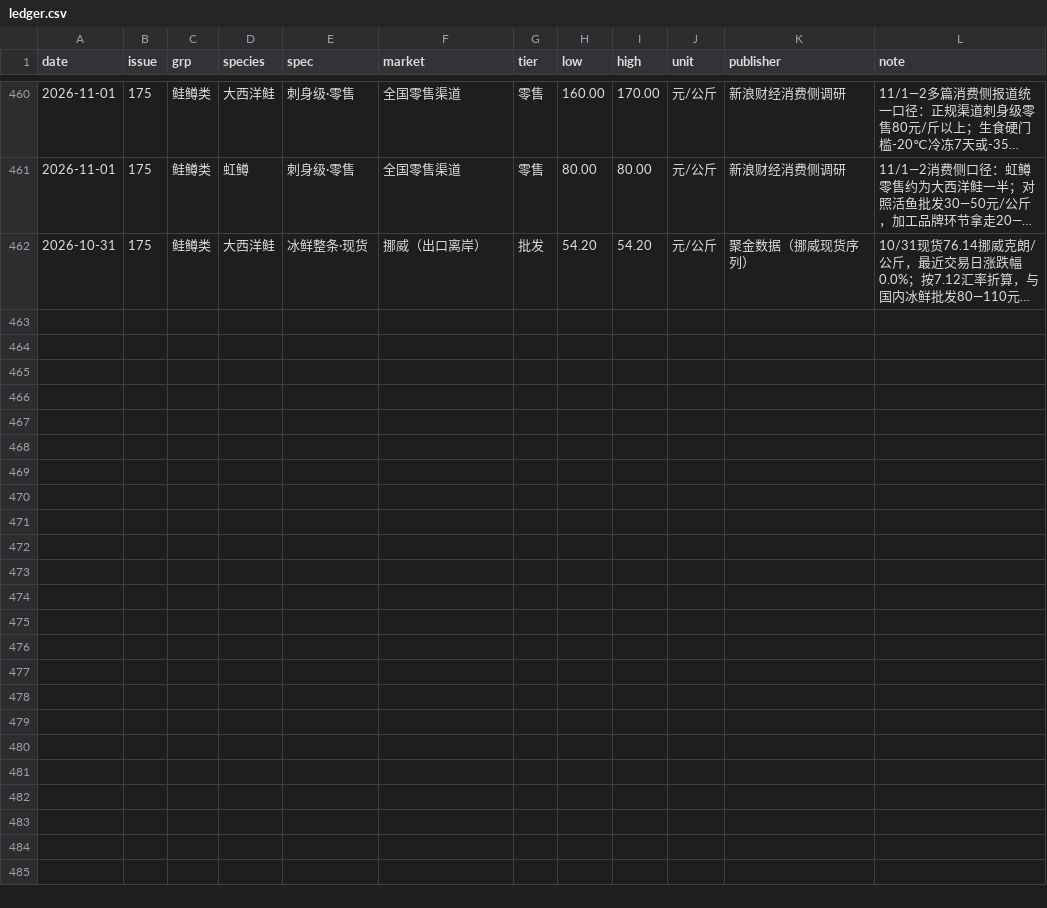
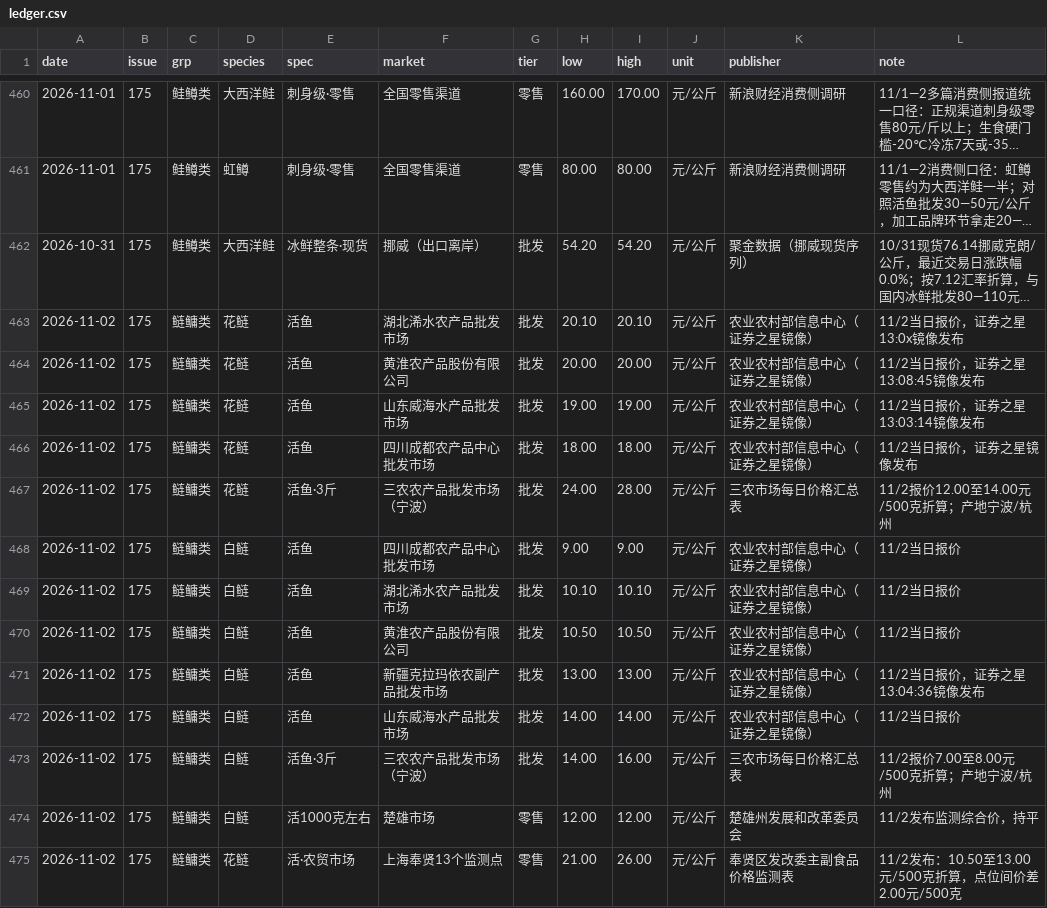
Before and after one commit to arthur202305/shangda-ras-daily, a CSV file: ledger/ledger.csv, drawn as a sheet; only a part is shown, gaps mark what is left out; long unchanged cells end in …; the diff names each change by its address in the sheet, - before the commit and + after, or states it on an @@ line.

```diff
--- a/ledger/ledger.csv
+++ b/ledger/ledger.csv
+row 463: 2026-11-02 | 175 | 鲢鳙类 | 花鲢 | 活鱼 | 湖北浠水农产品批发市场 | 批发 | 20.10 | 20.10 | 元/公斤 | 农业农村部信息中心（证券之星镜像） | 11/2当日报价，证券之星13:0x镜像发布
+row 464: 2026-11-02 | 175 | 鲢鳙类 | 花鲢 | 活鱼 | 黄淮农产品股份有限公司 | 批发 | 20.00 | 20.00 | 元/公斤 | 农业农村部信息中心（证券之星镜像） | 11/2当日报价，证券之星13:08:45镜像发布
+row 465: 2026-11-02 | 175 | 鲢鳙类 | 花鲢 | 活鱼 | 山东威海水产品批发市场 | 批发 | 19.00 | 19.00 | 元/公斤 | 农业农村部信息中心（证券之星镜像） | 11/2当日报价，证券之星13:03:14镜像发布
+row 466: 2026-11-02 | 175 | 鲢鳙类 | 花鲢 | 活鱼 | 四川成都农产品中心批发市场 | 批发 | 18.00 | 18.00 | 元/公斤 | 农业农村部信息中心（证券之星镜像） | 11/2当日报价，证券之星镜像发布
+row 467: 2026-11-02 | 175 | 鲢鳙类 | 花鲢 | 活鱼·3斤 | 三农农产品批发市场（宁波） | 批发 | 24.00 | 28.00 | 元/公斤 | 三农市场每日价格汇总表 | 11/2报价12.00至14.00元/500克折算；产地宁波/杭州
+row 468: 2026-11-02 | 175 | 鲢鳙类 | 白鲢 | 活鱼 | 四川成都农产品中心批发市场 | 批发 | 9.00 | 9.00 | 元/公斤 | 农业农村部信息中心（证券之星镜像） | 11/2当日报价
+row 469: 2026-11-02 | 175 | 鲢鳙类 | 白鲢 | 活鱼 | 湖北浠水农产品批发市场 | 批发 | 10.10 | 10.10 | 元/公斤 | 农业农村部信息中心（证券之星镜像） | 11/2当日报价
+row 470: 2026-11-02 | 175 | 鲢鳙类 | 白鲢 | 活鱼 | 黄淮农产品股份有限公司 | 批发 | 10.50 | 10.50 | 元/公斤 | 农业农村部信息中心（证券之星镜像） | 11/2当日报价
+row 471: 2026-11-02 | 175 | 鲢鳙类 | 白鲢 | 活鱼 | 新疆克拉玛依农副产品批发市场 | 批发 | 13.00 | 13.00 | 元/公斤 | 农业农村部信息中心（证券之星镜像） | 11/2当日报价，证券之星13:04:36镜像发布
+row 472: 2026-11-02 | 175 | 鲢鳙类 | 白鲢 | 活鱼 | 山东威海水产品批发市场 | 批发 | 14.00 | 14.00 | 元/公斤 | 农业农村部信息中心（证券之星镜像） | 11/2当日报价
+row 473: 2026-11-02 | 175 | 鲢鳙类 | 白鲢 | 活鱼·3斤 | 三农农产品批发市场（宁波） | 批发 | 14.00 | 16.00 | 元/公斤 | 三农市场每日价格汇总表 | 11/2报价7.00至8.00元/500克折算；产地宁波/杭州
+row 474: 2026-11-02 | 175 | 鲢鳙类 | 白鲢 | 活1000克左右 | 楚雄市场 | 零售 | 12.00 | 12.00 | 元/公斤 | 楚雄州发展和改革委员会 | 11/2发布监测综合价，持平
+row 475: 2026-11-02 | 175 | 鲢鳙类 | 花鲢 | 活·农贸市场 | 上海奉贤13个监测点 | 零售 | 21.00 | 26.00 | 元/公斤 | 奉贤区发改委主副食品价格监测表 | 11/2发布：10.50至13.00元/500克折算，点位间价差2.00元/500克
```
Also changed, not shown: 3 other files.
